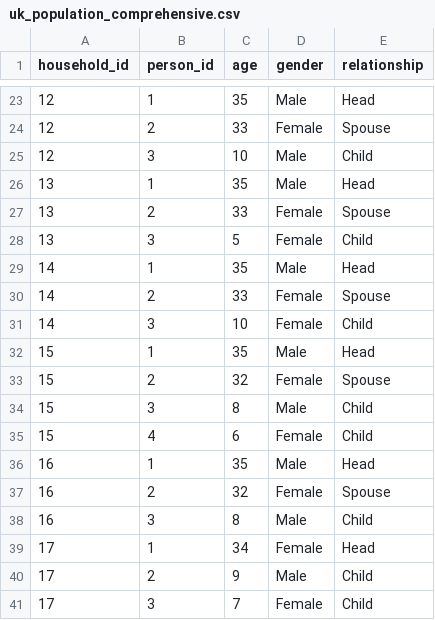
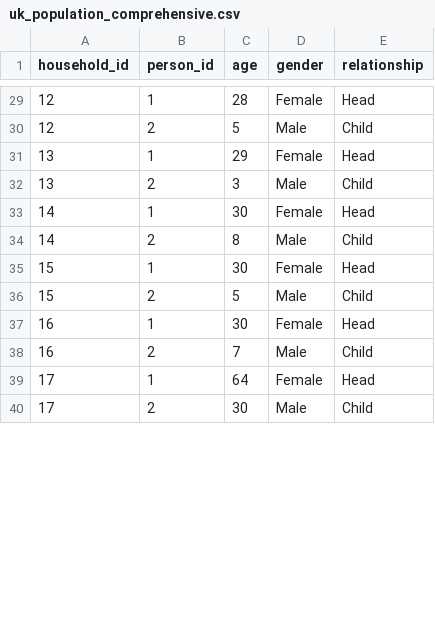
Before and after one commit to MJones235/LLM-Population-Generator, a CSV file: outputs/comprehensive_example/uk_population_comprehensive.csv, drawn as a sheet; only a part is shown, gaps mark what is left out; the diff covers the shown part only.

```diff
--- a/outputs/comprehensive_example/uk_population_comprehensive.csv
+++ b/outputs/comprehensive_example/uk_population_comprehensive.csv
@@ -23,19 +29,12 @@ household_id,person_id,age,gender,relationship
-12,1,35,Male,Head
-12,2,33,Female,Spouse
-12,3,10,Male,Child
-13,1,35,Male,Head
-13,2,33,Female,Spouse
-13,3,5,Female,Child
-14,1,35,Male,Head
-14,2,33,Female,Spouse
-14,3,10,Female,Child
-15,1,35,Male,Head
-15,2,32,Female,Spouse
-15,3,8,Male,Child
-15,4,6,Female,Child
-16,1,35,Male,Head
-16,2,32,Female,Spouse
-16,3,8,Male,Child
-17,1,34,Female,Head
-17,2,9,Male,Child
-17,3,7,Female,Child
+12,1,28,Female,Head
+12,2,5,Male,Child
+13,1,29,Female,Head
+13,2,3,Male,Child
+14,1,30,Female,Head
+14,2,8,Male,Child
+15,1,30,Female,Head
+15,2,5,Male,Child
+16,1,30,Female,Head
+16,2,7,Male,Child
+17,1,64,Female,Head
+17,2,30,Male,Child
```
Also changed, not shown: 11 added rows, 3 removed rows and 62 edited cells elsewhere in this file, 51 other files.
